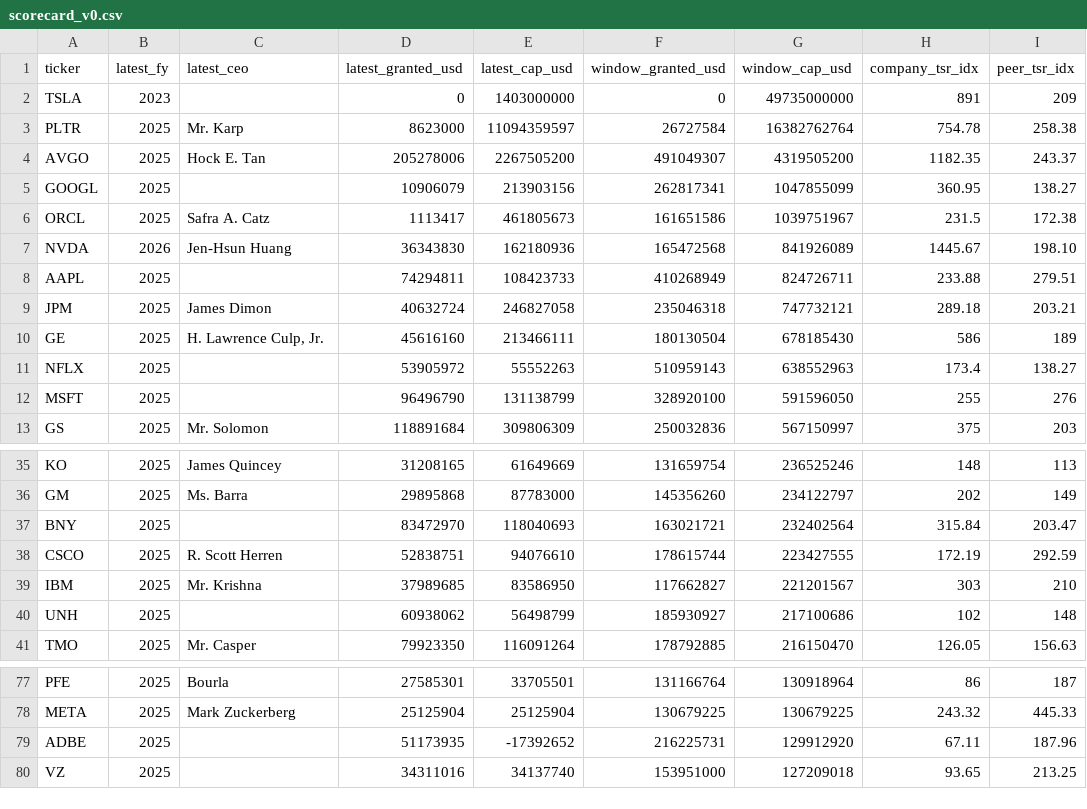
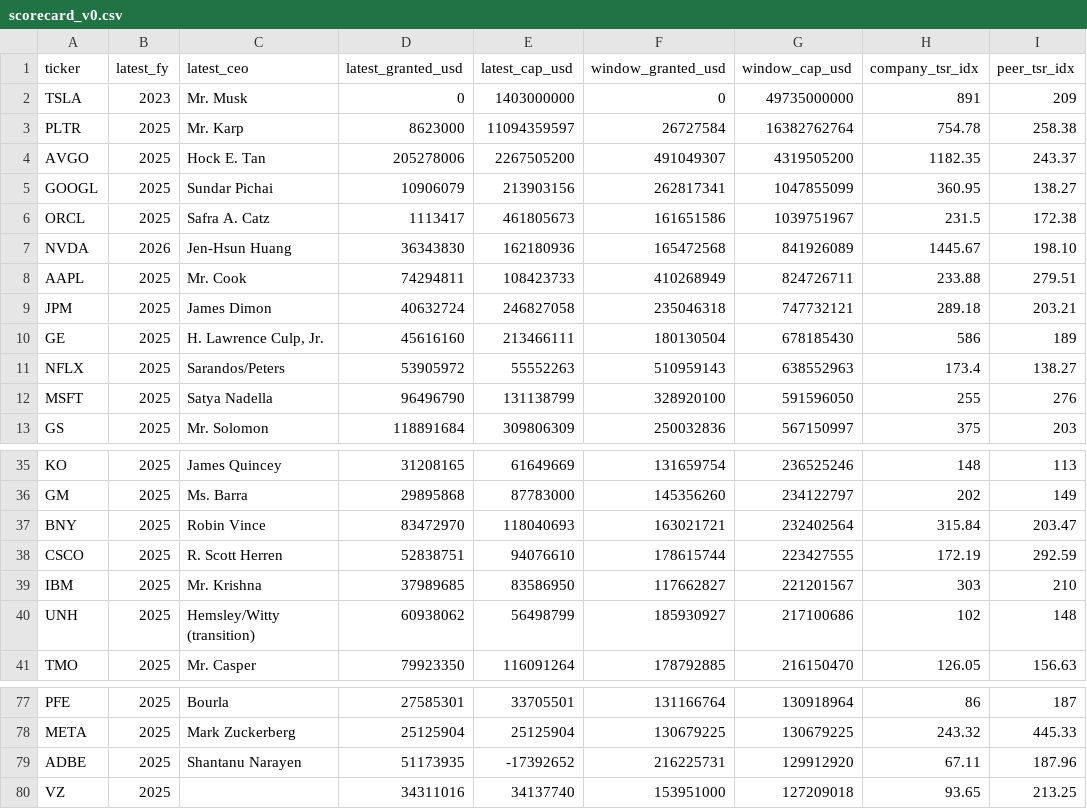
Before and after one commit to NMAIResearch/ceo-pay-scorecard, a CSV file: scorecard_v0.csv, drawn as a sheet; only a part is shown, gaps mark what is left out; the diff names each change by its address in the sheet, - before the commit and + after, or states it on an @@ line.

```diff
--- a/scorecard_v0.csv
+++ b/scorecard_v0.csv
-C2 (latest_ceo): (empty)
+C2 (latest_ceo): Mr. Musk
-C5 (latest_ceo): (empty)
+C5 (latest_ceo): Sundar Pichai
-C8 (latest_ceo): (empty)
+C8 (latest_ceo): Mr. Cook
-C11 (latest_ceo): (empty)
+C11 (latest_ceo): Sarandos/Peters
-C12 (latest_ceo): (empty)
+C12 (latest_ceo): Satya Nadella
-C37 (latest_ceo): (empty)
+C37 (latest_ceo): Robin Vince
-C40 (latest_ceo): (empty)
+C40 (latest_ceo): Hemsley/Witty (transition)
-C79 (latest_ceo): (empty)
+C79 (latest_ceo): Shantanu Narayen
```
Also changed, not shown: 1 other file.
